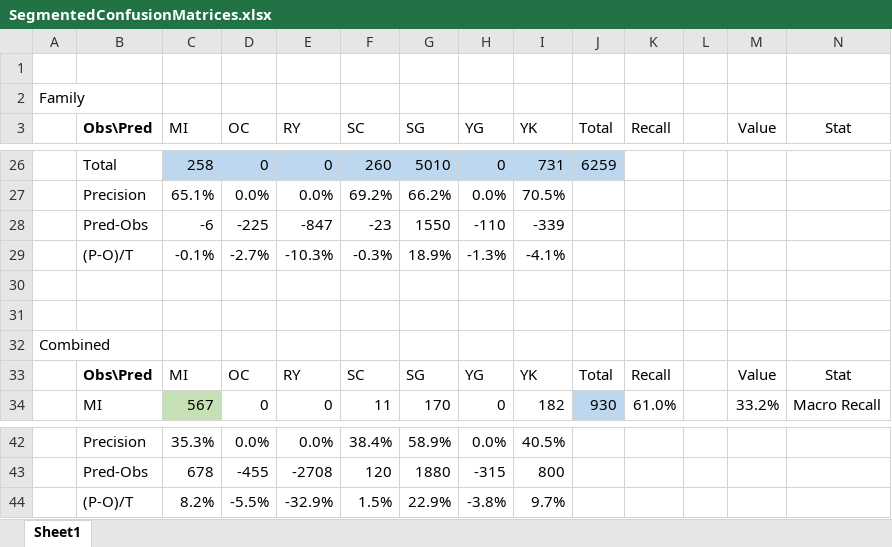
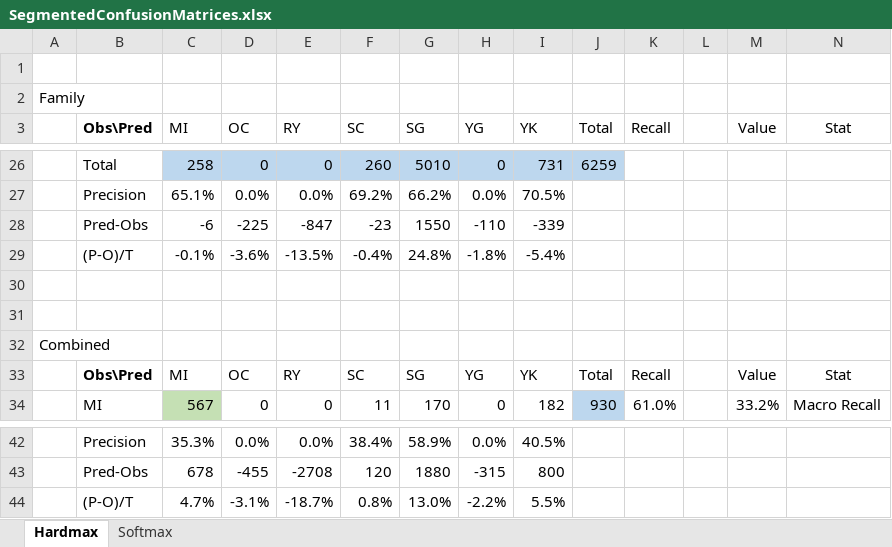
Before and after one commit to gonzaloMS-2000/PORPOS-TMG, an Excel workbook: R_Logit_Models/Location_Choice/Proposed/SegmentedConfusionMatrices.xlsx, sheet Hardmax, drawn as a sheet; only a part is shown, gaps mark what is left out; values as stored, in another font and other column widths than the file's, no borders; removed rows and columns are numbered as before the commit, all else as after; the diff names each change by its address in the sheet, - before the commit and + after, or states it on an @@ line.

```diff
--- a/R_Logit_Models/Location_Choice/Proposed/SegmentedConfusionMatrices.xlsx (sheet Hardmax)
+++ b/R_Logit_Models/Location_Choice/Proposed/SegmentedConfusionMatrices.xlsx (sheet Hardmax)
-sheet tab: Sheet1
+sheet tab: Hardmax
+sheet tab: Softmax
-row 29:  | (P-O)/T | -0.1% | -2.7% | -10.3% | -0.3% | 18.9% | -1.3% | -4.1%
+row 29:  | (P-O)/T | -0.1% | -3.6% | -13.5% | -0.4% | 24.8% | -1.8% | -5.4%
-row 44:  | (P-O)/T | 8.2% | -5.5% | -32.9% | 1.5% | 22.9% | -3.8% | 9.7%
+row 44:  | (P-O)/T | 4.7% | -3.1% | -18.7% | 0.8% | 13.0% | -2.2% | 5.5%
```
Also changed, not shown: 1 other file.
